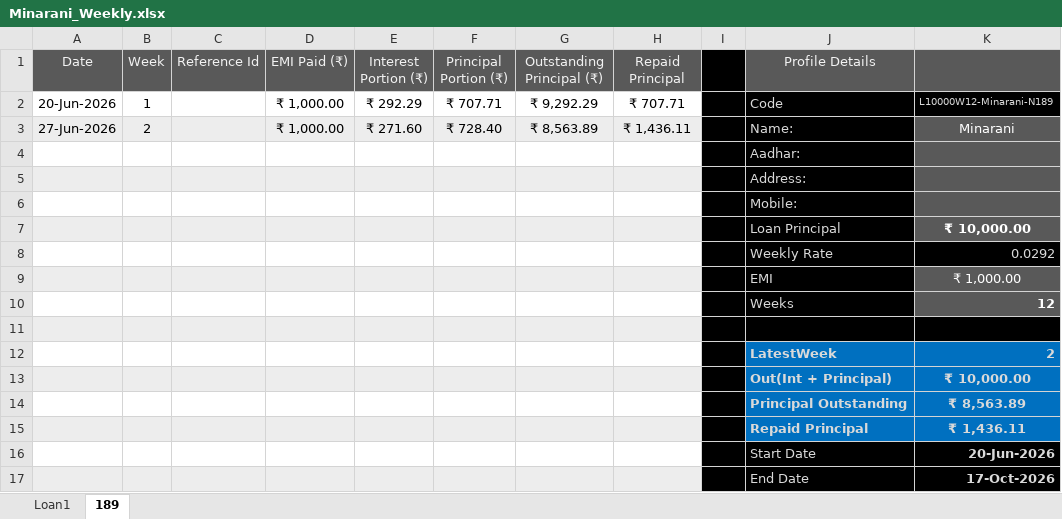
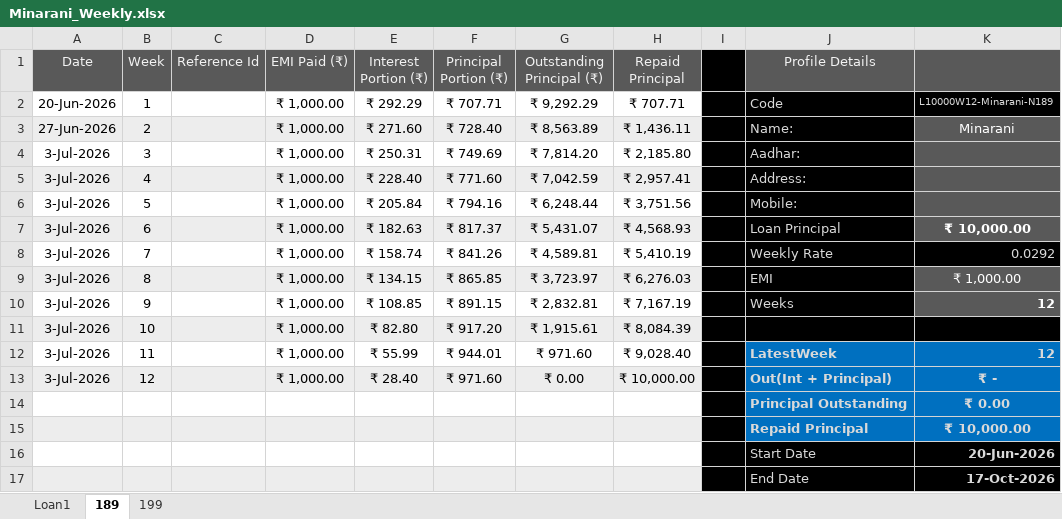
Before and after one commit to aboongm/tungfamFinance, an Excel workbook: NBFC-MF/Borrowers/Minarani_Weekly.xlsx, sheet 189, drawn as a sheet; values as stored, in another font and other column widths than the file's, no borders; removed rows and columns are numbered as before the commit, all else as after; the diff names each change by its address in the sheet, - before the commit and + after, or states it on an @@ line.

```diff
--- a/NBFC-MF/Borrowers/Minarani_Weekly.xlsx (sheet 189)
+++ b/NBFC-MF/Borrowers/Minarani_Weekly.xlsx (sheet 189)
+sheet tab: 199
-row 4:  |  |  |  |  |  |  |  |  | Aadhar:
-row 5:  |  |  |  |  |  |  |  |  | Address:
-row 6:  |  |  |  |  |  |  |  |  | Mobile:
+row 4: 3-Jul-2026 | 3 |  | ₹ 1,000.00 | ₹ 250.31 | ₹ 749.69 | ₹ 7,814.20 | ₹ 2,185.80 |  | Aadhar:
+row 5: 3-Jul-2026 | 4 |  | ₹ 1,000.00 | ₹ 228.40 | ₹ 771.60 | ₹ 7,042.59 | ₹ 2,957.41 |  | Address:
+row 6: 3-Jul-2026 | 5 |  | ₹ 1,000.00 | ₹ 205.84 | ₹ 794.16 | ₹ 6,248.44 | ₹ 3,751.56 |  | Mobile:
+row 7: 3-Jul-2026 | 6 |  | ₹ 1,000.00 | ₹ 182.63 | ₹ 817.37 | ₹ 5,431.07 | ₹ 4,568.93 |  | Loan Principal | ₹ 10,000.00
+row 8: 3-Jul-2026 | 7 |  | ₹ 1,000.00 | ₹ 158.74 | ₹ 841.26 | ₹ 4,589.81 | ₹ 5,410.19 |  | Weekly Rate | 0.0292
+row 9: 3-Jul-2026 | 8 |  | ₹ 1,000.00 | ₹ 134.15 | ₹ 865.85 | ₹ 3,723.97 | ₹ 6,276.03 |  | EMI | ₹ 1,000.00
+row 10: 3-Jul-2026 | 9 |  | ₹ 1,000.00 | ₹ 108.85 | ₹ 891.15 | ₹ 2,832.81 | ₹ 7,167.19 |  | Weeks | 12
+row 11: 3-Jul-2026 | 10 |  | ₹ 1,000.00 | ₹ 82.80 | ₹ 917.20 | ₹ 1,915.61 | ₹ 8,084.39
+row 12: 3-Jul-2026 | 11 |  | ₹ 1,000.00 | ₹ 55.99 | ₹ 944.01 | ₹ 971.60 | ₹ 9,028.40 |  | LatestWeek | 12
+row 13: 3-Jul-2026 | 12 |  | ₹ 1,000.00 | ₹ 28.40 | ₹ 971.60 | ₹ 0.00 | ₹ 10,000.00 |  | Out(Int + Principal) | ₹ -
+row 14:  |  |  |  |  |  |  |  |  | Principal Outstanding | ₹ 0.00
-J15 (Profile Details): Loan Principal
+J15 (Profile Details): Repaid Principal
@@ J15 fill: #000000 → #0070C0, bold: off → on @@
@@ K15 fill: #595959 → #0070C0, text colour: #FFFFFF → #D9D9D9 @@
-row 8:  |  |  |  |  |  |  |  |  | Weekly Rate | 0.0292
-row 9:  |  |  |  |  |  |  |  |  | EMI | ₹ 1,000.00
-row 10:  |  |  |  |  |  |  |  |  | Weeks | 12
-row 11: (empty)
-row 12:  |  |  |  |  |  |  |  |  | LatestWeek | 2
-row 13:  |  |  |  |  |  |  |  |  | Out(Int + Principal) | ₹ 10,000.00
-row 14:  |  |  |  |  |  |  |  |  | Principal Outstanding | ₹ 8,563.89
-row 15:  |  |  |  |  |  |  |  |  | Repaid Principal | ₹ 1,436.11
```
Also changed, not shown: formulas that keep their value, NBFC-MF/Borrowers/Bidyabati_Daily.xlsx, NBFC-MF/Borrowers/Kamala_Daily.xlsx, 22 other files.
